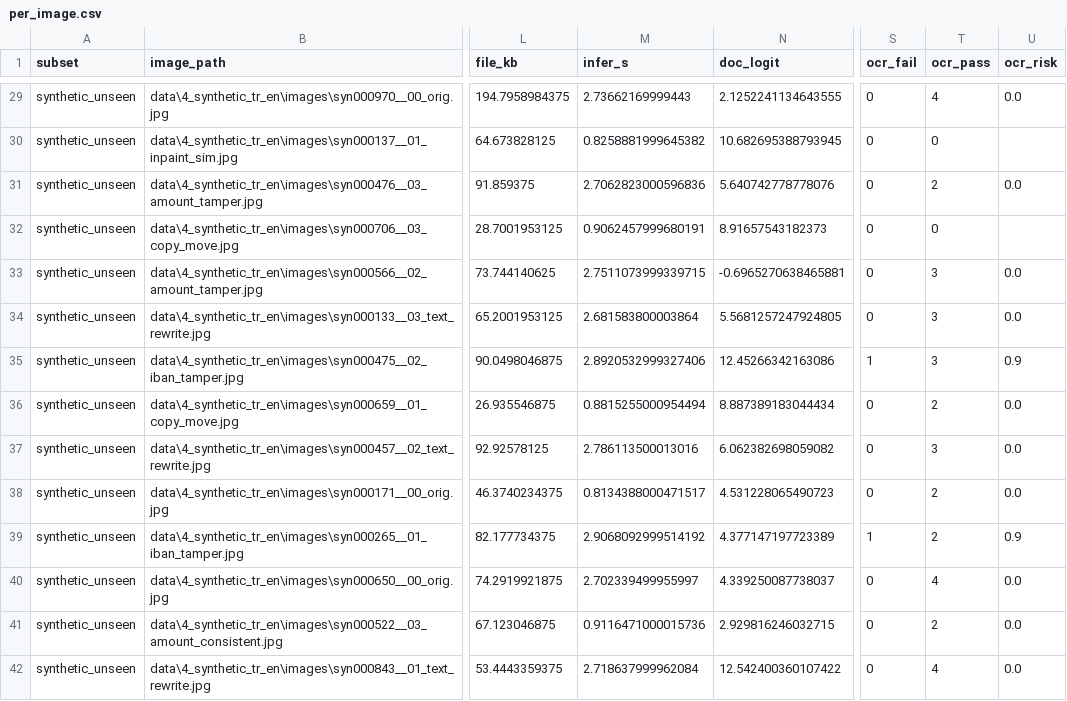
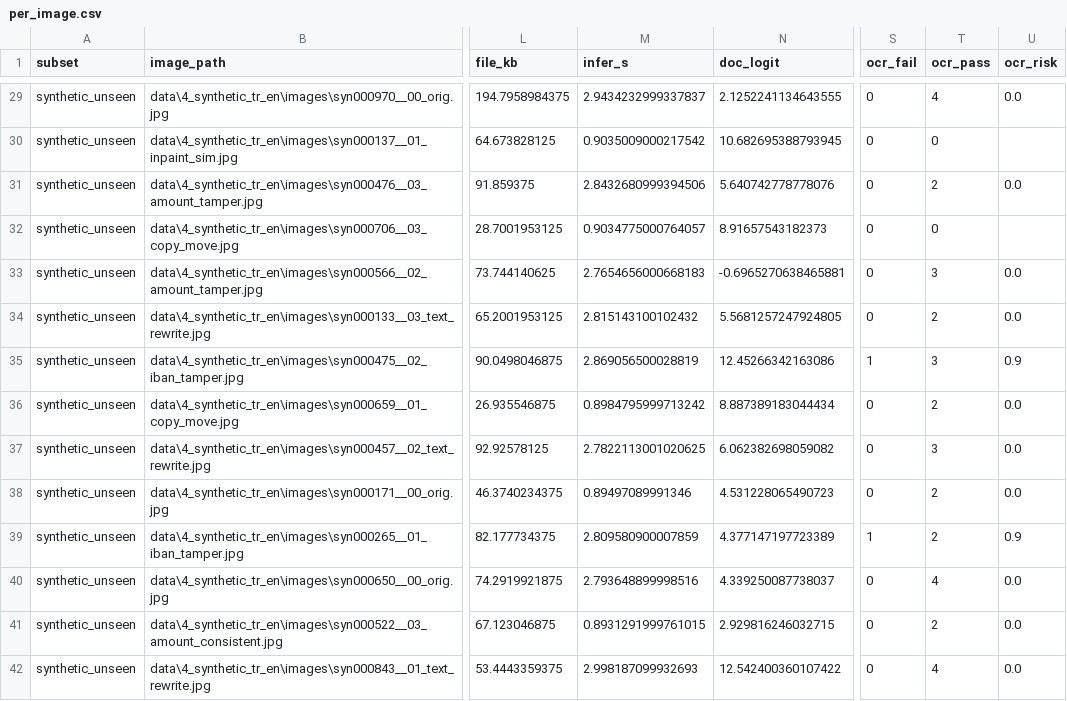
Before and after one commit to iremgok/document-forensics, a CSV file: results/stageB/per_image.csv, drawn as a sheet; only a part is shown, gaps mark what is left out; the diff covers the shown part only; the diff names each change by its address in the sheet, - before the commit and + after, or states it on an @@ line.

```diff
--- a/results/stageB/per_image.csv
+++ b/results/stageB/per_image.csv
-M29 (infer_s): 2.73662169999443
+M29 (infer_s): 2.9434232999337837
-M30 (infer_s): 0.8258881999645382
+M30 (infer_s): 0.9035009000217542
-M31 (infer_s): 2.7062823000596836
+M31 (infer_s): 2.8432680999394506
-M32 (infer_s): 0.9062457999680191
+M32 (infer_s): 0.9034775000764057
-M33 (infer_s): 2.7511073999339715
+M33 (infer_s): 2.7654656000668183
-M34 (infer_s): 2.681583800003864
+M34 (infer_s): 2.815143100102432
-T34 (ocr_pass): 3
+T34 (ocr_pass): 2
-M35 (infer_s): 2.8920532999327406
+M35 (infer_s): 2.869056500028819
-M36 (infer_s): 0.8815255000954494
+M36 (infer_s): 0.8984795999713242
-M37 (infer_s): 2.786113500013016
+M37 (infer_s): 2.7822113001020625
-M38 (infer_s): 0.8134388000471517
+M38 (infer_s): 0.89497089991346
-M39 (infer_s): 2.9068092999514192
+M39 (infer_s): 2.809580900007859
-M40 (infer_s): 2.702339499955997
+M40 (infer_s): 2.793648899998516
-M41 (infer_s): 0.9116471000015736
+M41 (infer_s): 0.8931291999761015
-M42 (infer_s): 2.718637999962084
+M42 (infer_s): 2.998187099932693
```
Also changed, not shown: 107 edited cells elsewhere in this file, 3 other files.
